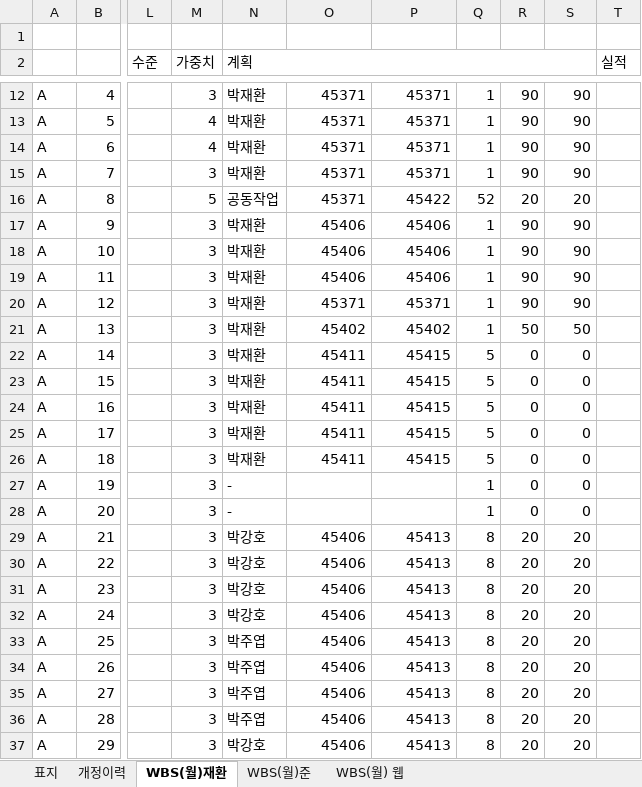
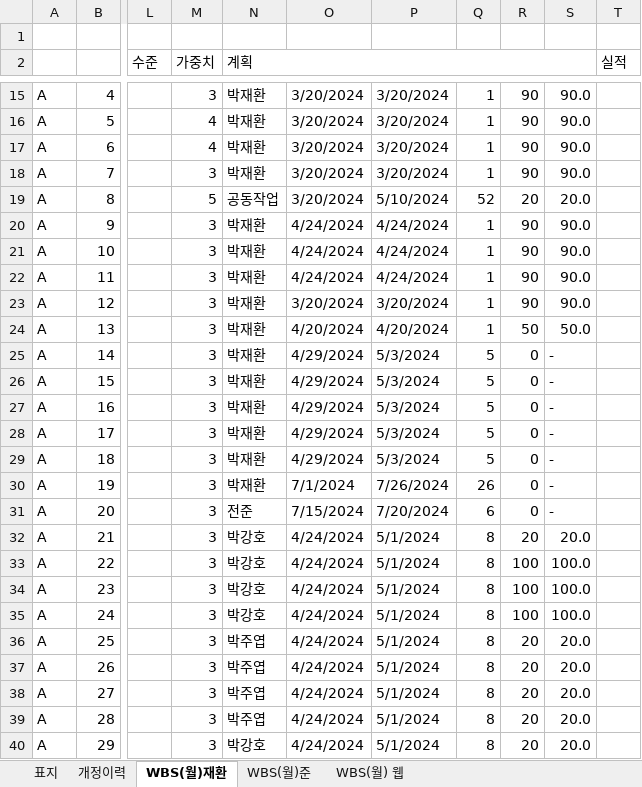
Before and after one commit to bluecube97/ProjectForTheHime, an Excel workbook: 문서/WBS_FORTHEHIME.xlsx, sheet WBS(월)재환, drawn as a sheet; only a part is shown, gaps mark what is left out; values as stored, in another font and other column widths than the file's, no cell formats; addresses are those after the commit; the diff covers the shown part only; the diff names each change by its address in the sheet, - before the commit and + after, or states it on an @@ line.

```diff
--- a/문서/WBS_FORTHEHIME.xlsx (sheet WBS(월)재환)
+++ b/문서/WBS_FORTHEHIME.xlsx (sheet WBS(월)재환)
-O15:O19: 45371
+O15:O19: 3/20/2024
-P15:P18: 45371
+P15:P18: 3/20/2024
-S15:S18: 90
+S15:S18: 90.0
-P19: 45422
+P19: 5/10/2024
-S19: 20
+S19: 20.0
-O20:O22: 45406
+O20:O22: 4/24/2024
-P20:P22: 45406
+P20:P22: 4/24/2024
-S20:S23: 90
+S20:S23: 90.0
-O23: 45371
+O23: 3/20/2024
-P23: 45371
+P23: 3/20/2024
-O24: 45402
+O24: 4/20/2024
-P24: 45402
+P24: 4/20/2024
-S24: 50
+S24: 50.0
-O25:O29: 45411
+O25:O29: 4/29/2024
-P25:P29: 45415
+P25:P29: 5/3/2024
-S25:S31: 0
+S25:S31: -
-N30 (계획): -
+N30 (계획): 박재환
-O30: (empty)
+O30: 7/1/2024
-P30: (empty)
+P30: 7/26/2024
-Q30: 1
+Q30: 26
-N31 (계획): -
+N31 (계획): 전준
-O31: (empty)
+O31: 7/15/2024
-P31: (empty)
+P31: 7/20/2024
-Q31: 1
+Q31: 6
-O32:O40: 45406
+O32:O40: 4/24/2024
-P32:P40: 45413
+P32:P40: 5/1/2024
-S32: 20
+S32: 20.0
-R33:R35: 20
+R33:R35: 100
-S33:S35: 20
+S33:S35: 100.0
-S36:S40: 20
+S36:S40: 20.0
```
Also changed, not shown: 3 added rows and 75 edited cells elsewhere in this sheet, sheet WBS(월) 웹, sheet WBS(월)준, sheet 표지, sheet 개정이력, cell formats, formulas that keep their value, charts or pictures.
